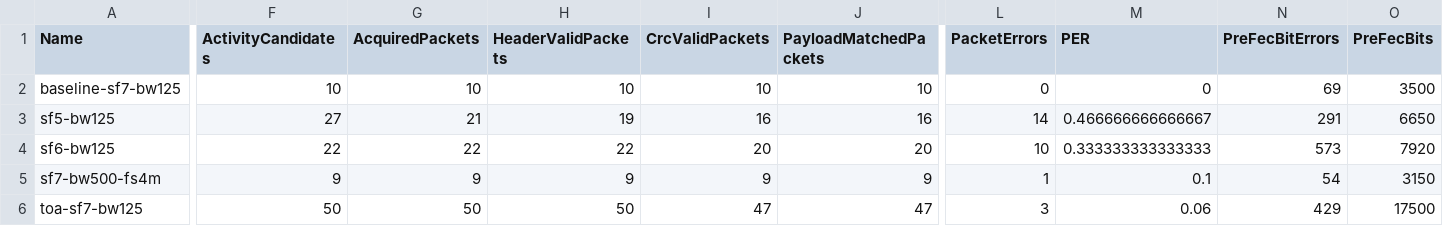
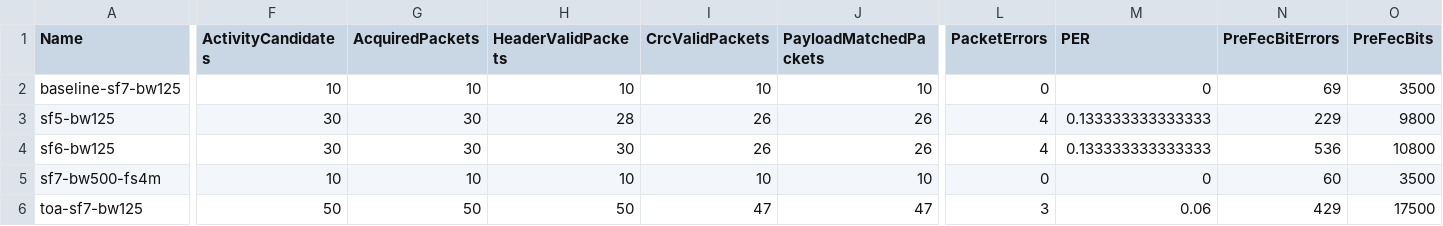
Before and after one commit to Lay007/zynq-lora-phy-positioning, a CSV file: captures/reference/2026-08-07-heltec-v43-zynqsdr-targeted/case-performance.csv, drawn as a sheet; only a part is shown, gaps mark what is left out; the diff covers the shown part only; the diff names each change by its address in the sheet, - before the commit and + after, or states it on an @@ line.

```diff
--- a/captures/reference/2026-08-07-heltec-v43-zynqsdr-targeted/case-performance.csv
+++ b/captures/reference/2026-08-07-heltec-v43-zynqsdr-targeted/case-performance.csv
-F3 (ActivityCandidates): 27
+F3 (ActivityCandidates): 30
-G3 (AcquiredPackets): 21
+G3 (AcquiredPackets): 30
-H3 (HeaderValidPackets): 19
+H3 (HeaderValidPackets): 28
-I3 (CrcValidPackets): 16
+I3 (CrcValidPackets): 26
-J3 (PayloadMatchedPackets): 16
+J3 (PayloadMatchedPackets): 26
-L3 (PacketErrors): 14
+L3 (PacketErrors): 4
-M3 (PER): 0.466666666666667
+M3 (PER): 0.133333333333333
-N3 (PreFecBitErrors): 291
+N3 (PreFecBitErrors): 229
-O3 (PreFecBits): 6650
+O3 (PreFecBits): 9800
-F4 (ActivityCandidates): 22
+F4 (ActivityCandidates): 30
-G4 (AcquiredPackets): 22
+G4 (AcquiredPackets): 30
-H4 (HeaderValidPackets): 22
+H4 (HeaderValidPackets): 30
-I4 (CrcValidPackets): 20
+I4 (CrcValidPackets): 26
-J4 (PayloadMatchedPackets): 20
+J4 (PayloadMatchedPackets): 26
-L4 (PacketErrors): 10
+L4 (PacketErrors): 4
-M4 (PER): 0.333333333333333
+M4 (PER): 0.133333333333333
-N4 (PreFecBitErrors): 573
+N4 (PreFecBitErrors): 536
-O4 (PreFecBits): 7920
+O4 (PreFecBits): 10800
-F5 (ActivityCandidates): 9
+F5 (ActivityCandidates): 10
-G5 (AcquiredPackets): 9
+G5 (AcquiredPackets): 10
-H5 (HeaderValidPackets): 9
+H5 (HeaderValidPackets): 10
-I5 (CrcValidPackets): 9
+I5 (CrcValidPackets): 10
-J5 (PayloadMatchedPackets): 9
+J5 (PayloadMatchedPackets): 10
-L5 (PacketErrors): 1
+L5 (PacketErrors): 0
-M5 (PER): 0.1
+M5 (PER): 0
-N5 (PreFecBitErrors): 54
+N5 (PreFecBitErrors): 60
-O5 (PreFecBits): 3150
+O5 (PreFecBits): 3500
```
Also changed, not shown: 9 edited cells elsewhere in this file, captures/reference/2026-08-07-heltec-v43-zynqsdr-targeted/packet-performance.csv, 4 other files.
